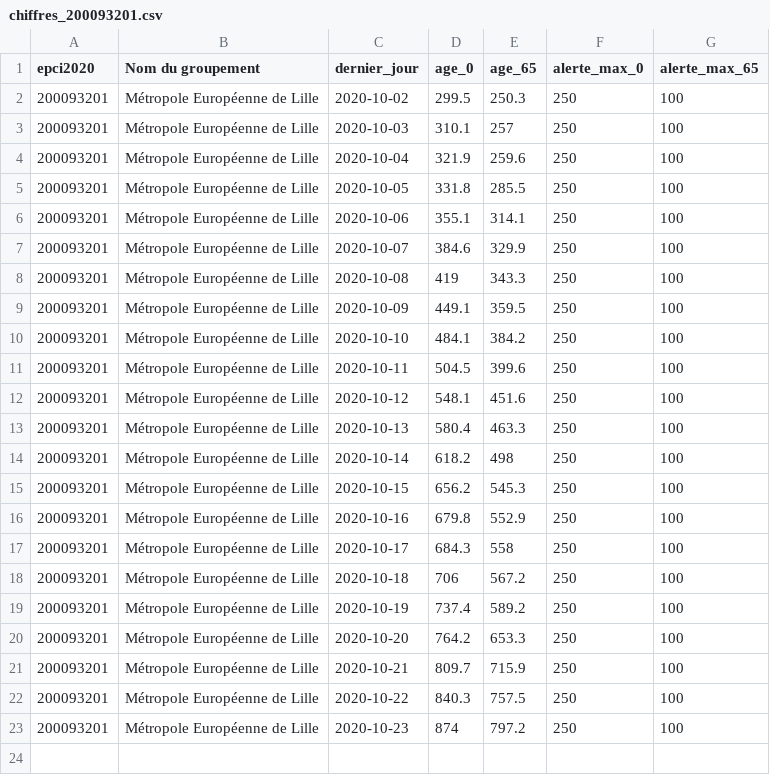
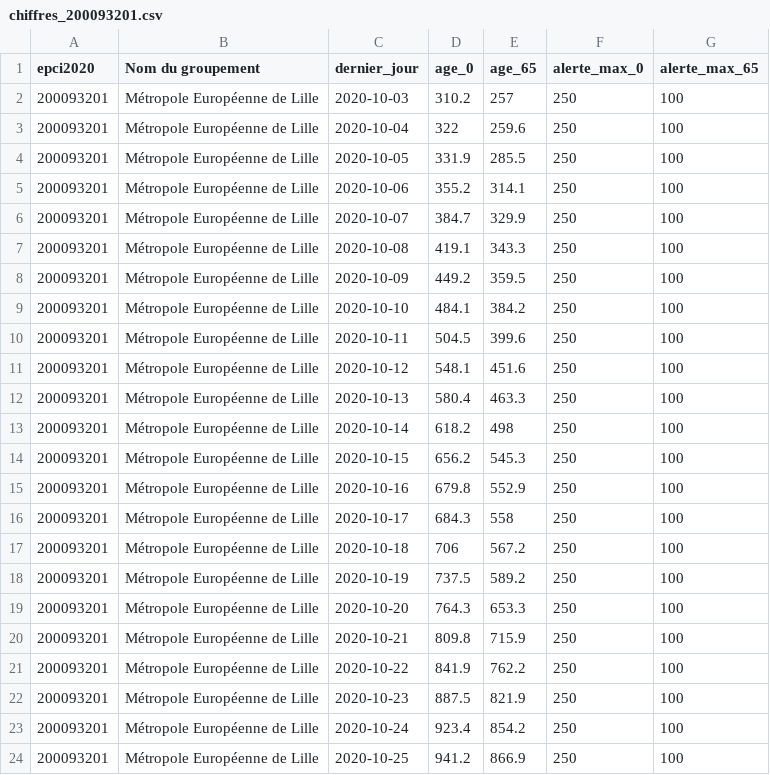
Before and after one commit to alphoenix/metropo_covid, a CSV file: chiffres_200093201.csv, drawn as a sheet.

```diff
--- a/chiffres_200093201.csv
+++ b/chiffres_200093201.csv
@@ -1,10 +1,9 @@
 epci2020,Nom du groupement,dernier_jour,age_0,age_65,alerte_max_0,alerte_max_65
-200093201,Métropole Européenne de Lille,2020-10-02,299.5,250.3,250,100
-200093201,Métropole Européenne de Lille,2020-10-03,310.1,257,250,100
-200093201,Métropole Européenne de Lille,2020-10-04,321.9,259.6,250,100
-200093201,Métropole Européenne de Lille,2020-10-05,331.8,285.5,250,100
-200093201,Métropole Européenne de Lille,2020-10-06,355.1,314.1,250,100
-200093201,Métropole Européenne de Lille,2020-10-07,384.6,329.9,250,100
-200093201,Métropole Européenne de Lille,2020-10-08,419,343.3,250,100
-200093201,Métropole Européenne de Lille,2020-10-09,449.1,359.5,250,100
+200093201,Métropole Européenne de Lille,2020-10-03,310.2,257,250,100
+200093201,Métropole Européenne de Lille,2020-10-04,322,259.6,250,100
+200093201,Métropole Européenne de Lille,2020-10-05,331.9,285.5,250,100
+200093201,Métropole Européenne de Lille,2020-10-06,355.2,314.1,250,100
+200093201,Métropole Européenne de Lille,2020-10-07,384.7,329.9,250,100
+200093201,Métropole Européenne de Lille,2020-10-08,419.1,343.3,250,100
+200093201,Métropole Européenne de Lille,2020-10-09,449.2,359.5,250,100
 200093201,Métropole Européenne de Lille,2020-10-10,484.1,384.2,250,100
@@ -18,6 +17,8 @@ epci2020,Nom du groupement,dernier_jour,age_0,age_65,alerte_max_0,alerte_max_65
 200093201,Métropole Européenne de Lille,2020-10-18,706,567.2,250,100
-200093201,Métropole Européenne de Lille,2020-10-19,737.4,589.2,250,100
-200093201,Métropole Européenne de Lille,2020-10-20,764.2,653.3,250,100
-200093201,Métropole Européenne de Lille,2020-10-21,809.7,715.9,250,100
-200093201,Métropole Européenne de Lille,2020-10-22,840.3,757.5,250,100
-200093201,Métropole Européenne de Lille,2020-10-23,874,797.2,250,100
+200093201,Métropole Européenne de Lille,2020-10-19,737.5,589.2,250,100
+200093201,Métropole Européenne de Lille,2020-10-20,764.3,653.3,250,100
+200093201,Métropole Européenne de Lille,2020-10-21,809.8,715.9,250,100
+200093201,Métropole Européenne de Lille,2020-10-22,841.9,762.2,250,100
+200093201,Métropole Européenne de Lille,2020-10-23,887.5,821.9,250,100
+200093201,Métropole Européenne de Lille,2020-10-24,923.4,854.2,250,100
+200093201,Métropole Européenne de Lille,2020-10-25,941.2,866.9,250,100
```
Also changed, not shown: chiffres_200054807.csv, chiffres_243400017.csv, 22 other files.
